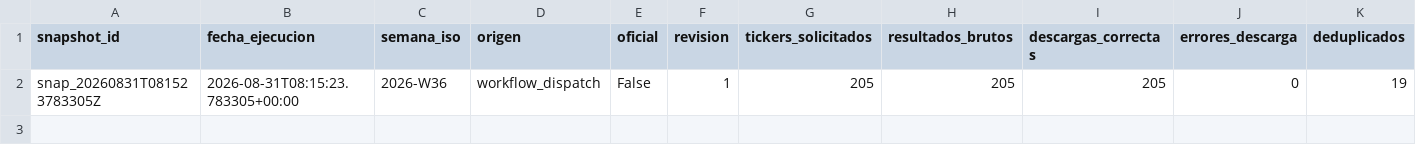
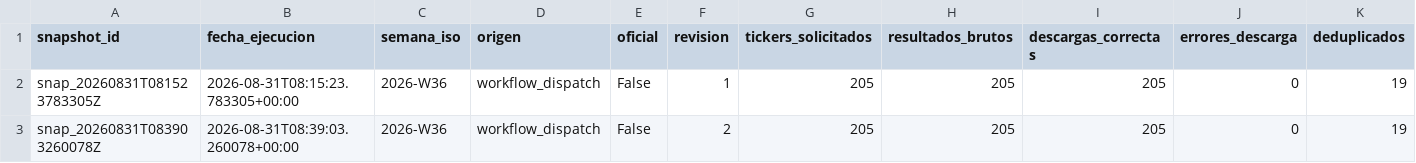
Before and after one commit to DiegoRecover8/screener-value-investing, a CSV file: ejecuciones_screener.csv, drawn as a sheet; only a part is shown; rows hold the shown columns only; the diff names each change by its address in the sheet, - before the commit and + after, or states it on an @@ line.

```diff
--- a/ejecuciones_screener.csv
+++ b/ejecuciones_screener.csv
+row 3: snap_20260831T083903260078Z | 2026-08-31T08:39:03.260078+00:00 | 2026-W36 | workflow_dispatch | False | 2 | 205 | 205 | 205 | 0 | 19
```
Also changed, not shown: 1 other file.
